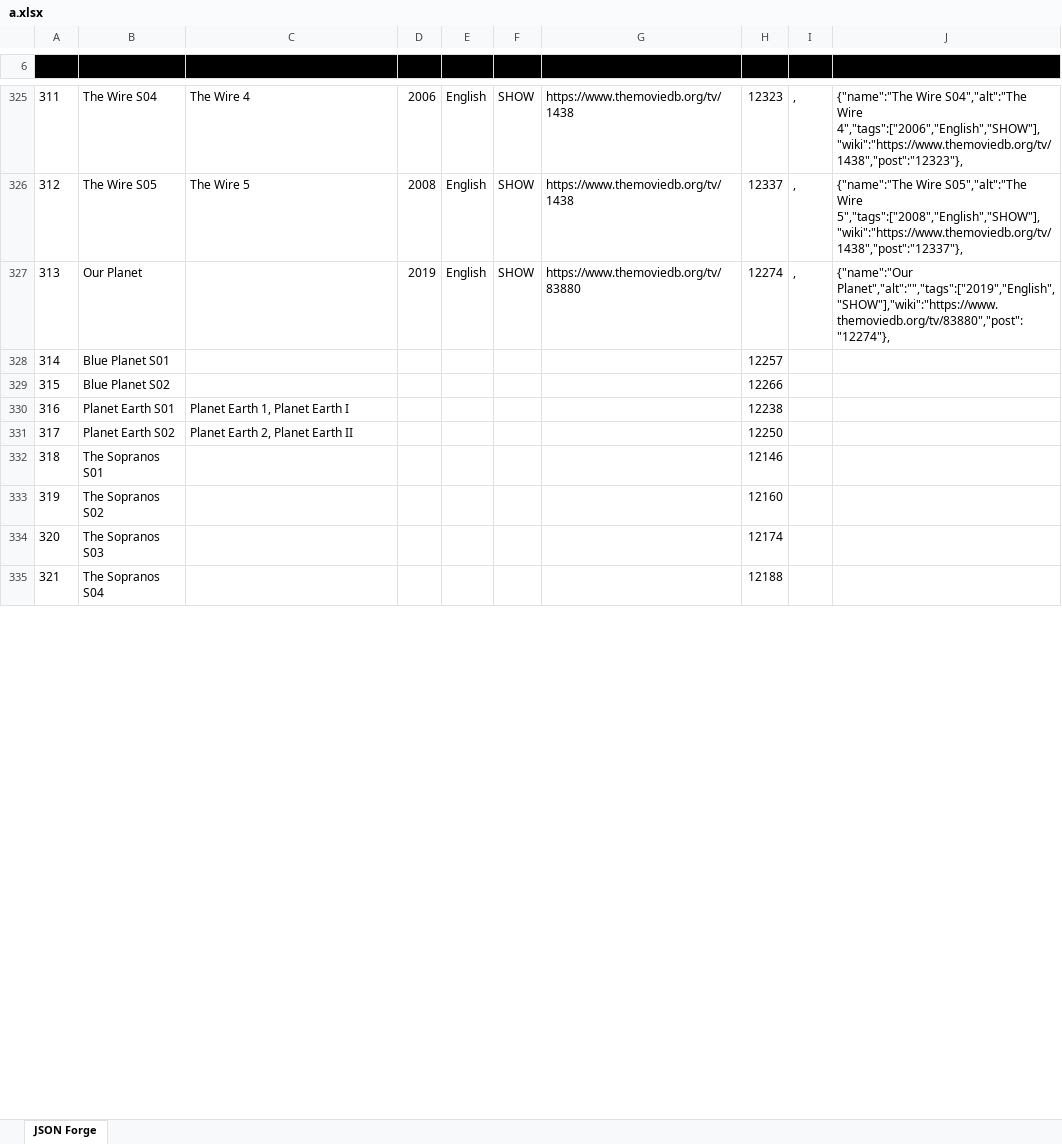
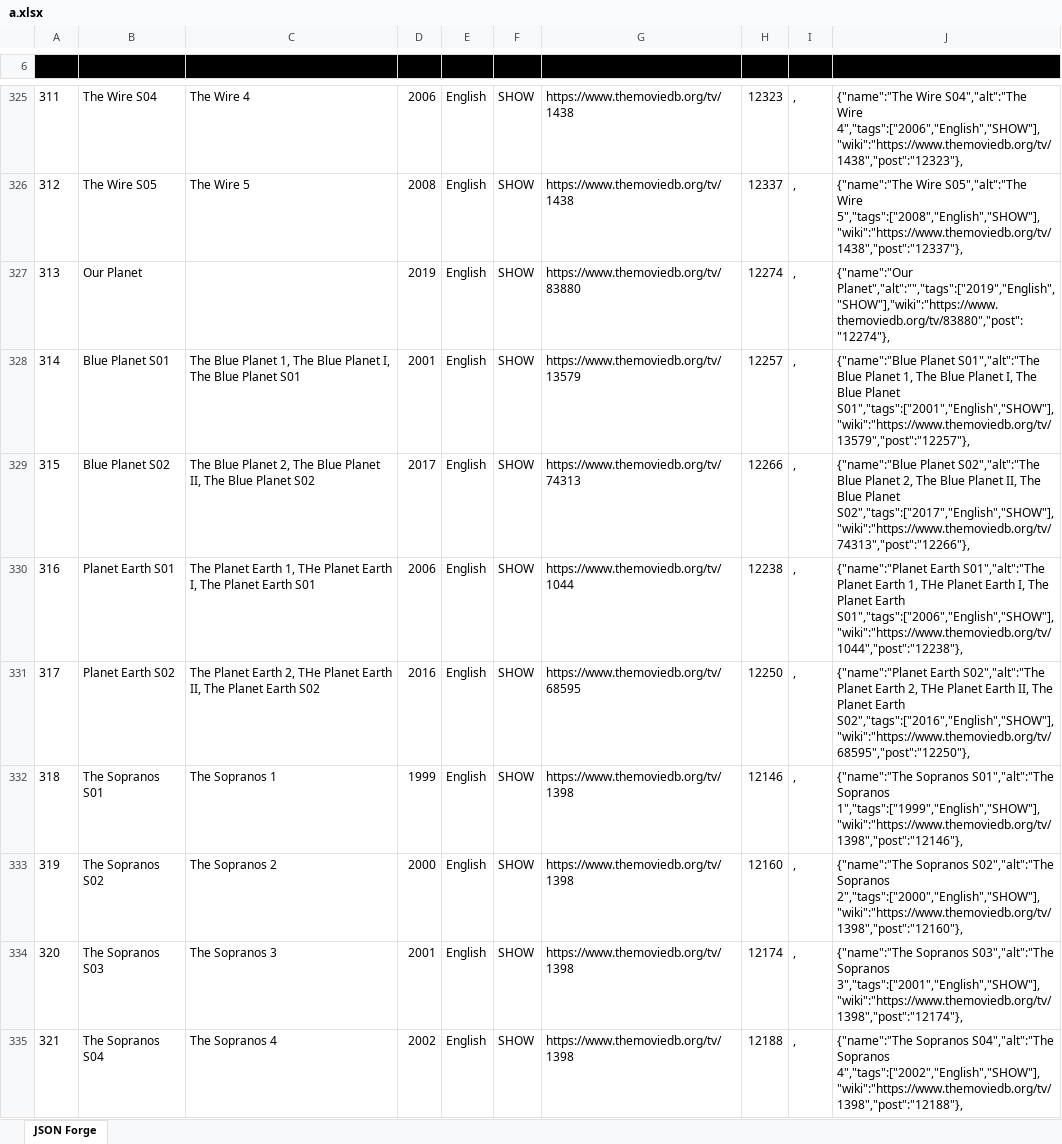
Before and after one commit to Catadex/data, an Excel workbook: a.xlsx, sheet JSON Forge, drawn as a sheet; only a part is shown, gaps mark what is left out; values as stored, in another font and other column widths than the file's, no borders; charts and pictures not drawn; the diff covers the shown part only; the diff names each change by its address in the sheet, - before the commit and + after, or states it on an @@ line.

Commit message:
quick update

```diff
--- a/a.xlsx (sheet JSON Forge)
+++ b/a.xlsx (sheet JSON Forge)
-C328: (empty)
+C328: The Blue Planet 1, The Blue Planet I, The Blue Planet S01
-D328 (}): (empty)
+D328 (}): 2001
-E328:E335 (:): (empty)
+E328:E335 (:): English
-F328:F335 ([): (empty)
+F328:F335 ([): SHOW
-G328 (]): (empty)
+G328 (]): https://www.themoviedb.org/tv/13579
-I328:I335 ("): (empty)
+I328:I335 ("): ,
-J328: (empty)
+J328: {"name":"Blue Planet S01","alt":"The Blue Planet 1, The Blue Planet I, The Blue Planet S01","tags":["2001","English","SHOW"],"wiki":"https://www.themoviedb.org/tv/13579","post":"12257"},
-C329: (empty)
+C329: The Blue Planet 2, The Blue Planet II, The Blue Planet S02
-D329 (}): (empty)
+D329 (}): 2017
-G329 (]): (empty)
+G329 (]): https://www.themoviedb.org/tv/74313
-J329: (empty)
+J329: {"name":"Blue Planet S02","alt":"The Blue Planet 2, The Blue Planet II, The Blue Planet S02","tags":["2017","English","SHOW"],"wiki":"https://www.themoviedb.org/tv/74313","post":"12266"},
-C330: Planet Earth 1, Planet Earth I
+C330: The Planet Earth 1, THe Planet Earth I, The Planet Earth S01
-D330 (}): (empty)
+D330 (}): 2006
-G330 (]): (empty)
+G330 (]): https://www.themoviedb.org/tv/1044
-J330: (empty)
+J330: {"name":"Planet Earth S01","alt":"The Planet Earth 1, THe Planet Earth I, The Planet Earth S01","tags":["2006","English","SHOW"],"wiki":"https://www.themoviedb.org/tv/1044","post":"12238"},
-C331: Planet Earth 2, Planet Earth II
+C331: The Planet Earth 2, THe Planet Earth II, The Planet Earth S02
-D331 (}): (empty)
+D331 (}): 2016
-G331 (]): (empty)
+G331 (]): https://www.themoviedb.org/tv/68595
-J331: (empty)
+J331: {"name":"Planet Earth S02","alt":"The Planet Earth 2, THe Planet Earth II, The Planet Earth S02","tags":["2016","English","SHOW"],"wiki":"https://www.themoviedb.org/tv/68595","post":"12250"},
-C332: (empty)
+C332: The Sopranos 1
-D332 (}): (empty)
+D332 (}): 1999
-G332:G335 (]): (empty)
+G332:G335 (]): https://www.themoviedb.org/tv/1398
-J332: (empty)
+J332: {"name":"The Sopranos S01","alt":"The Sopranos 1","tags":["1999","English","SHOW"],"wiki":"https://www.themoviedb.org/tv/1398","post":"12146"},
-C333: (empty)
+C333: The Sopranos 2
-D333 (}): (empty)
+D333 (}): 2000
-J333: (empty)
+J333: {"name":"The Sopranos S02","alt":"The Sopranos 2","tags":["2000","English","SHOW"],"wiki":"https://www.themoviedb.org/tv/1398","post":"12160"},
-C334: (empty)
+C334: The Sopranos 3
-D334 (}): (empty)
+D334 (}): 2001
-J334: (empty)
+J334: {"name":"The Sopranos S03","alt":"The Sopranos 3","tags":["2001","English","SHOW"],"wiki":"https://www.themoviedb.org/tv/1398","post":"12174"},
-C335: (empty)
+C335: The Sopranos 4
-D335 (}): (empty)
+D335 (}): 2002
-J335: (empty)
+J335: {"name":"The Sopranos S04","alt":"The Sopranos 4","tags":["2002","English","SHOW"],"wiki":"https://www.themoviedb.org/tv/1398","post":"12188"},
```
Also changed, not shown: 94 added rows, 5 removed rows and 524 edited cells elsewhere in this sheet.
